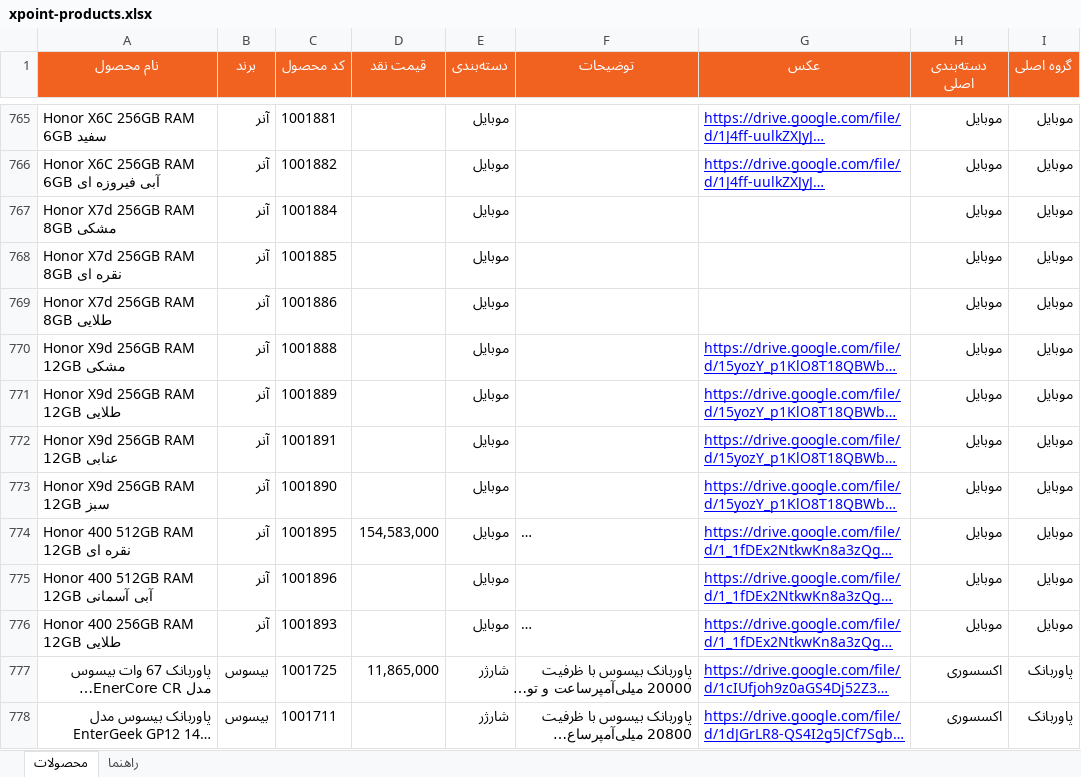
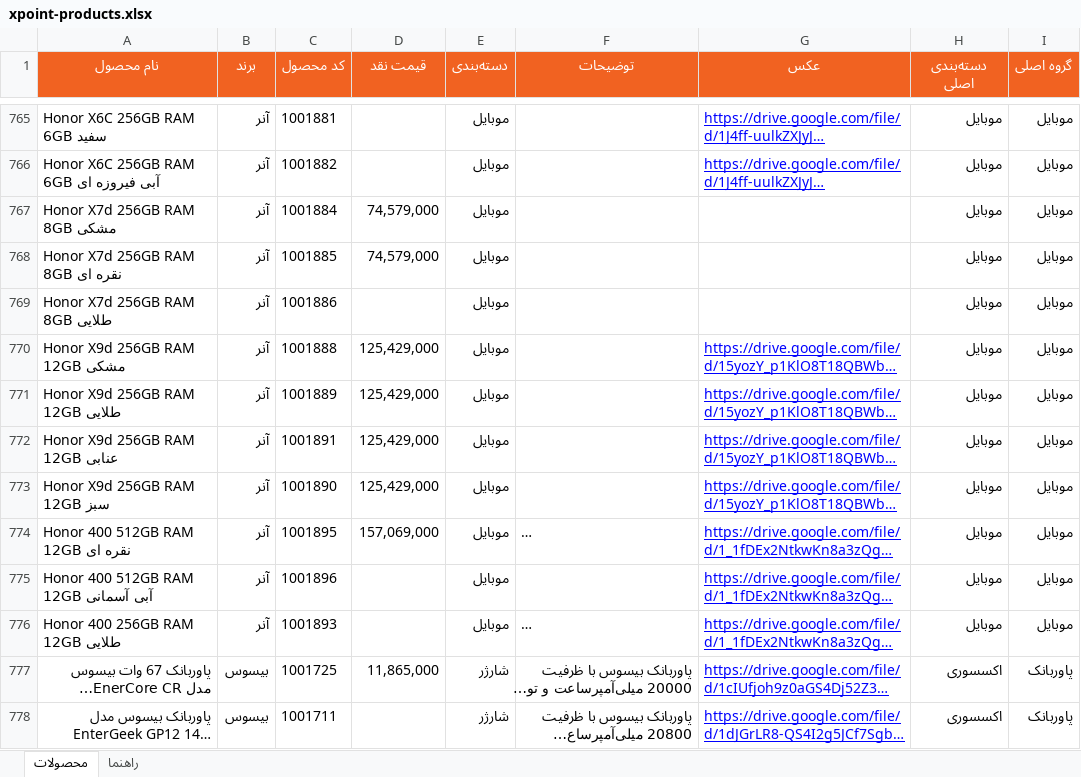
Before and after one commit to jitxpoint-hub/xpoint-catalog, an Excel workbook: data/xpoint-products.xlsx, sheet محصولات, drawn as a sheet; only a part is shown, gaps mark what is left out; long unchanged cells end in …; values as stored, in another font and other column widths than the file's, no borders; charts and pictures and conditional formats not drawn; the diff covers the shown part only; the diff names each change by its address in the sheet, - before the commit and + after, or states it on an @@ line.

```diff
--- a/data/xpoint-products.xlsx (sheet محصولات)
+++ b/data/xpoint-products.xlsx (sheet محصولات)
-D767:D768 (قیمت نقد): (empty)
+D767:D768 (قیمت نقد): 74,579,000
-D770:D773 (قیمت نقد): (empty)
+D770:D773 (قیمت نقد): 125,429,000
-D774 (قیمت نقد): 154,583,000
+D774 (قیمت نقد): 157,069,000
```
Also changed, not shown: 45 edited cells elsewhere in this sheet, 1 other file.
